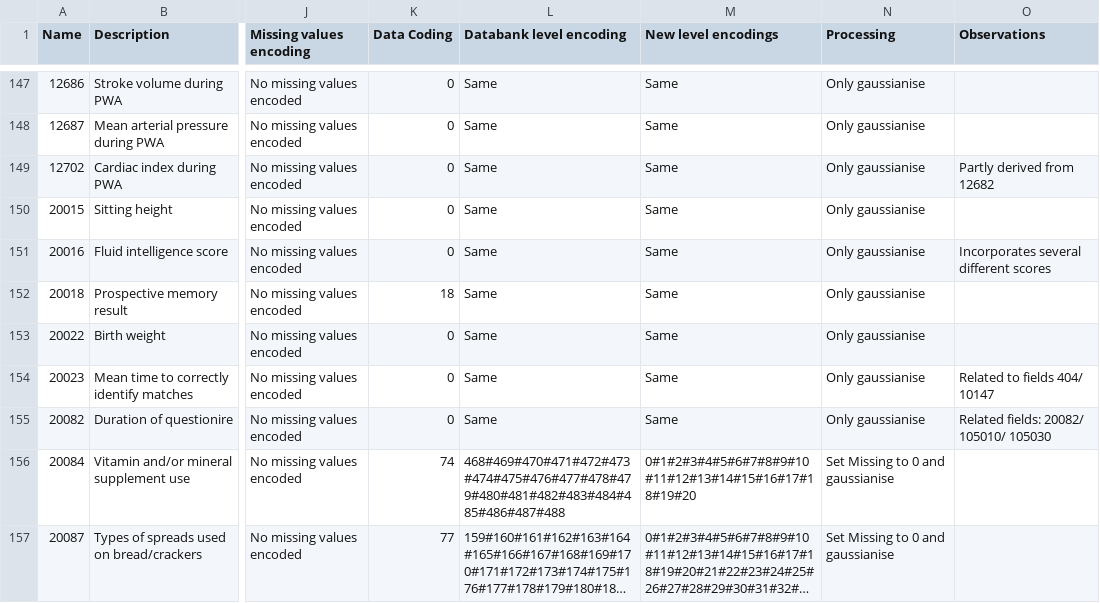
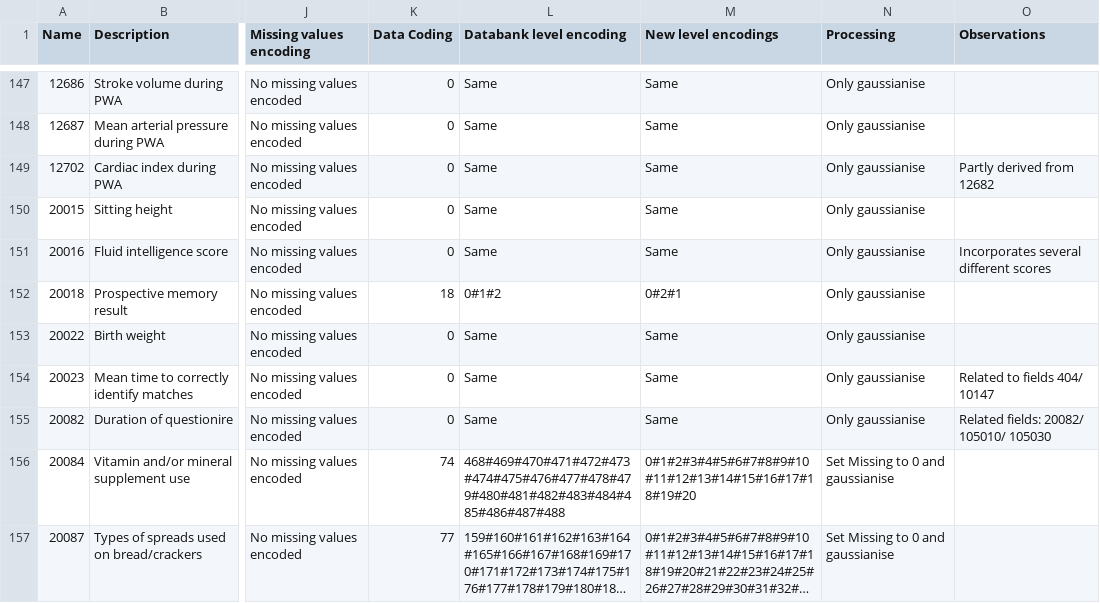
Before and after one commit to shazhe/ati-biobank, a CSV file: matlab/bbuk-variables.csv, drawn as a sheet; only a part is shown, gaps mark what is left out; long unchanged cells end in …; the diff names each change by its address in the sheet, - before the commit and + after, or states it on an @@ line.

```diff
--- a/matlab/bbuk-variables.csv
+++ b/matlab/bbuk-variables.csv
-L152 (Databank level encoding): Same
+L152 (Databank level encoding): 0#1#2
-M152 (New level encodings): Same
+M152 (New level encodings): 0#2#1
```
Also changed, not shown: 1 other file.
